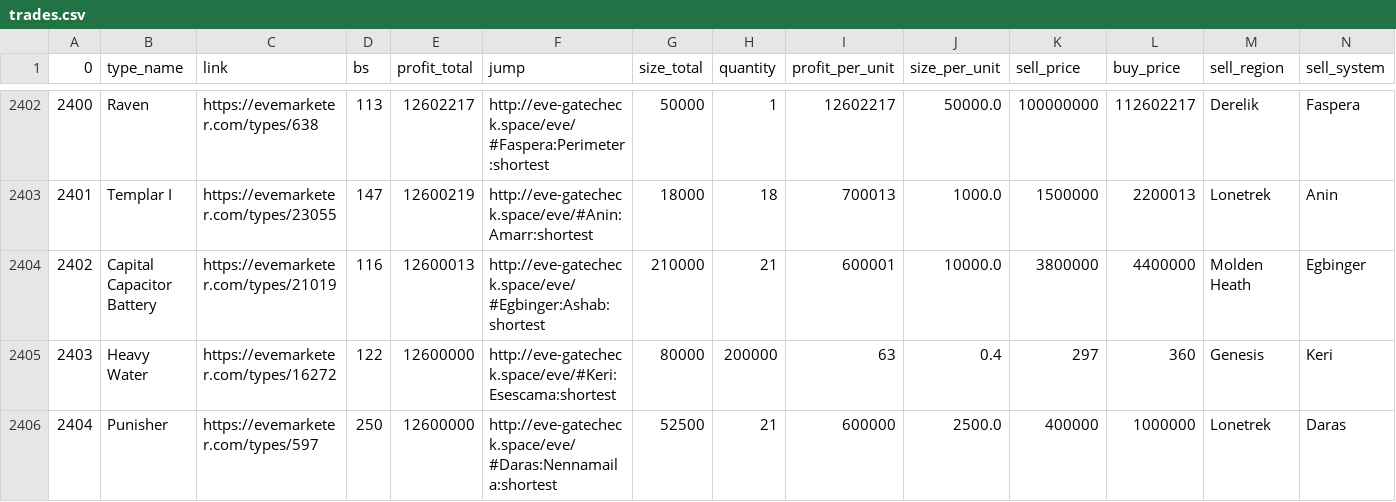
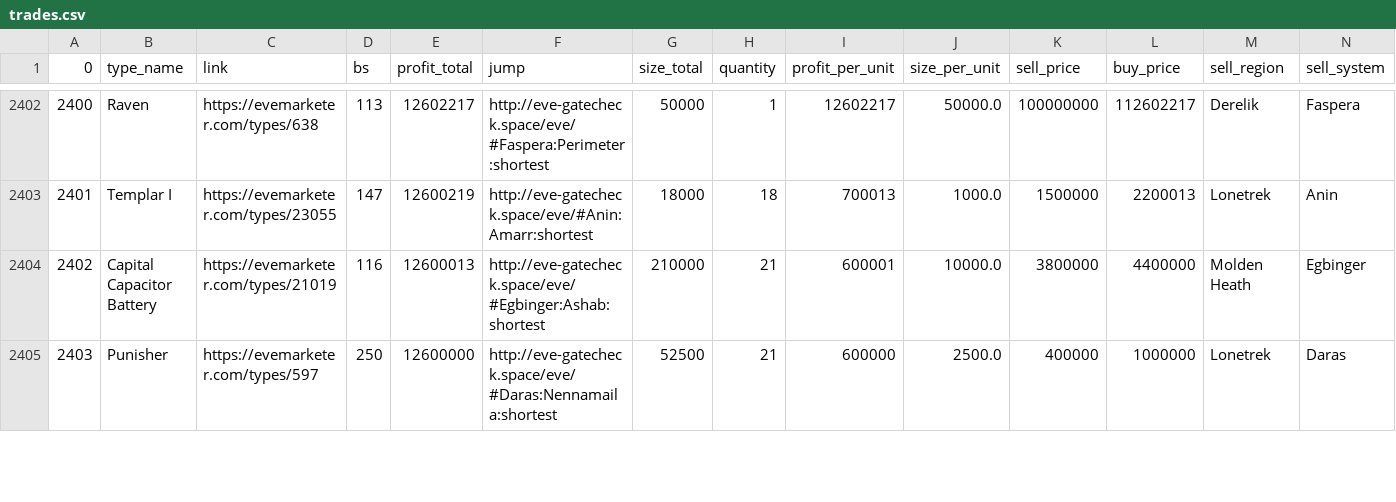
Before and after one commit to eziasolsk0/EVETrader, a CSV file: trades.csv, drawn as a sheet; only a part is shown, gaps mark what is left out; removed rows and columns are numbered as before the commit, all else as after; rows hold the shown columns only; the diff covers the shown part only; the diff names each change by its address in the sheet, - before the commit and + after, or states it on an @@ line.

Commit message:
..

```diff
--- a/trades.csv
+++ b/trades.csv
-row 2405: 2403 | Heavy Water | https://evemarketer.com/types/16272 | 122 | 12600000 | http://eve-gatecheck.space/eve/#Keri:Esescama:shortest | 80000 | 200000 | 63 | 0.4 | 297 | 360 | Genesis | Keri
-A2405 (0): 2404
+A2405 (0): 2403
```
Also changed, not shown: 1 added row and 61 edited cells elsewhere in this file.
